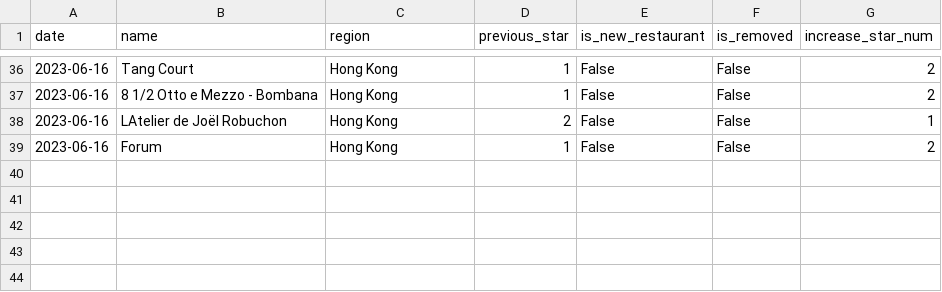
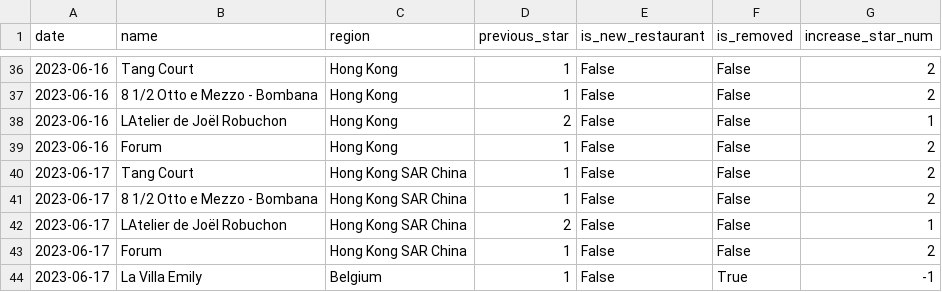
Before and after one commit to dunkevid/michelin-star-data, a CSV file: data/change_logs.csv, drawn as a sheet; only a part is shown, gaps mark what is left out; the diff names each change by its address in the sheet, - before the commit and + after, or states it on an @@ line.

```diff
--- a/data/change_logs.csv
+++ b/data/change_logs.csv
+row 40: 2023-06-17 | Tang Court | Hong Kong SAR China | 1 | False | False | 2
+row 41: 2023-06-17 | 8 1/2 Otto e Mezzo - Bombana | Hong Kong SAR China | 1 | False | False | 2
+row 42: 2023-06-17 | LAtelier de Joël Robuchon | Hong Kong SAR China | 2 | False | False | 1
+row 43: 2023-06-17 | Forum | Hong Kong SAR China | 1 | False | False | 2
+row 44: 2023-06-17 | La Villa Emily | Belgium | 1 | False | True | -1
```
Also changed, not shown: data/aggregator.csv.
